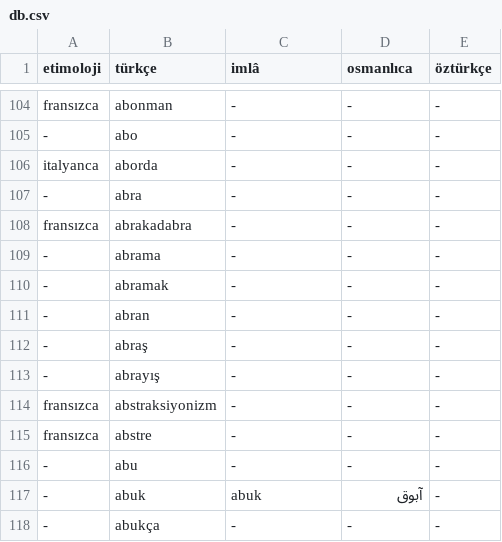
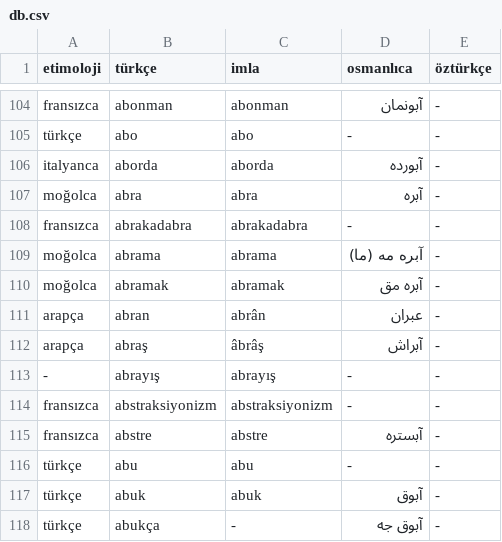
Before and after one commit to eneskalaycidev/turkceimla-db, a CSV file: db.csv, drawn as a sheet; only a part is shown, gaps mark what is left out; the diff covers the shown part only; the diff names each change by its address in the sheet, - before the commit and + after, or states it on an @@ line.

```diff
--- a/db.csv
+++ b/db.csv
-C1: imlâ
+C1: imla
-C104 (imla): -
+C104 (imla): abonman
-D104 (osmanlıca): -
+D104 (osmanlıca): آبونمان
-A105 (etimoloji): -
+A105 (etimoloji): türkçe
-C105 (imla): -
+C105 (imla): abo
-C106 (imla): -
+C106 (imla): aborda
-D106 (osmanlıca): -
+D106 (osmanlıca): آبورده
-A107 (etimoloji): -
+A107 (etimoloji): moğolca
-C107 (imla): -
+C107 (imla): abra
-D107 (osmanlıca): -
+D107 (osmanlıca): آبره
-C108 (imla): -
+C108 (imla): abrakadabra
-A109:A110 (etimoloji): -
+A109:A110 (etimoloji): moğolca
-C109 (imla): -
+C109 (imla): abrama
-D109 (osmanlıca): -
+D109 (osmanlıca): آبره مه (ما)
-C110 (imla): -
+C110 (imla): abramak
-D110 (osmanlıca): -
+D110 (osmanlıca): آبره مق
-A111:A112 (etimoloji): -
+A111:A112 (etimoloji): arapça
-C111 (imla): -
+C111 (imla): abrân
-D111 (osmanlıca): -
+D111 (osmanlıca): عبران
-C112 (imla): -
+C112 (imla): âbrâş
-D112 (osmanlıca): -
+D112 (osmanlıca): آبراش
-C113 (imla): -
+C113 (imla): abrayış
-C114 (imla): -
+C114 (imla): abstraksiyonizm
-C115 (imla): -
+C115 (imla): abstre
-D115 (osmanlıca): -
+D115 (osmanlıca): آبستره
-A116:A118 (etimoloji): -
+A116:A118 (etimoloji): türkçe
-C116 (imla): -
+C116 (imla): abu
-D118 (osmanlıca): -
+D118 (osmanlıca): آبوق جه
```
Also changed, not shown: 37 edited cells elsewhere in this file.
